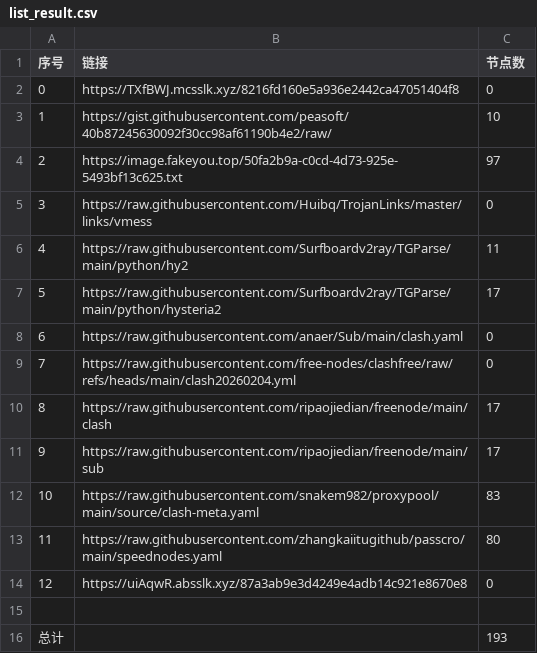
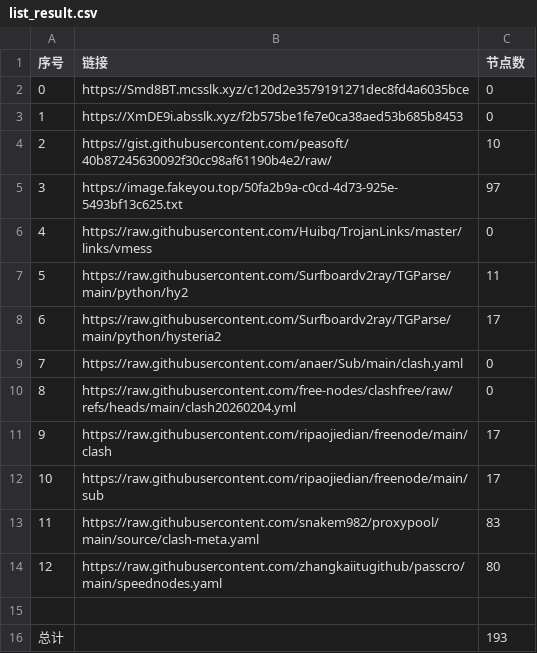
Before and after one commit to ResonanceForge/NoMoreWalls, a CSV file: list_result.csv, drawn as a sheet; removed rows and columns are numbered as before the commit, all else as after; the diff names each change by its address in the sheet, - before the commit and + after, or states it on an @@ line.

```diff
--- a/list_result.csv
+++ b/list_result.csv
-B2 (链接): https://TXfBWJ.mcsslk.xyz/8216fd160e5a936e2442ca47051404f8
+B2 (链接): https://Smd8BT.mcsslk.xyz/c120d2e3579191271dec8fd4a6035bce
+row 3: 1 | https://XmDE9i.absslk.xyz/f2b575be1fe7e0ca38aed53b685b8453 | 0
@@ column A (序号) renumbered between rows 4 and 14 @@
-row 14: 12 | https://uiAqwR.absslk.xyz/87a3ab9e3d4249e4adb14c921e8670e8 | 0
```
Also changed, not shown: 13 other files.
